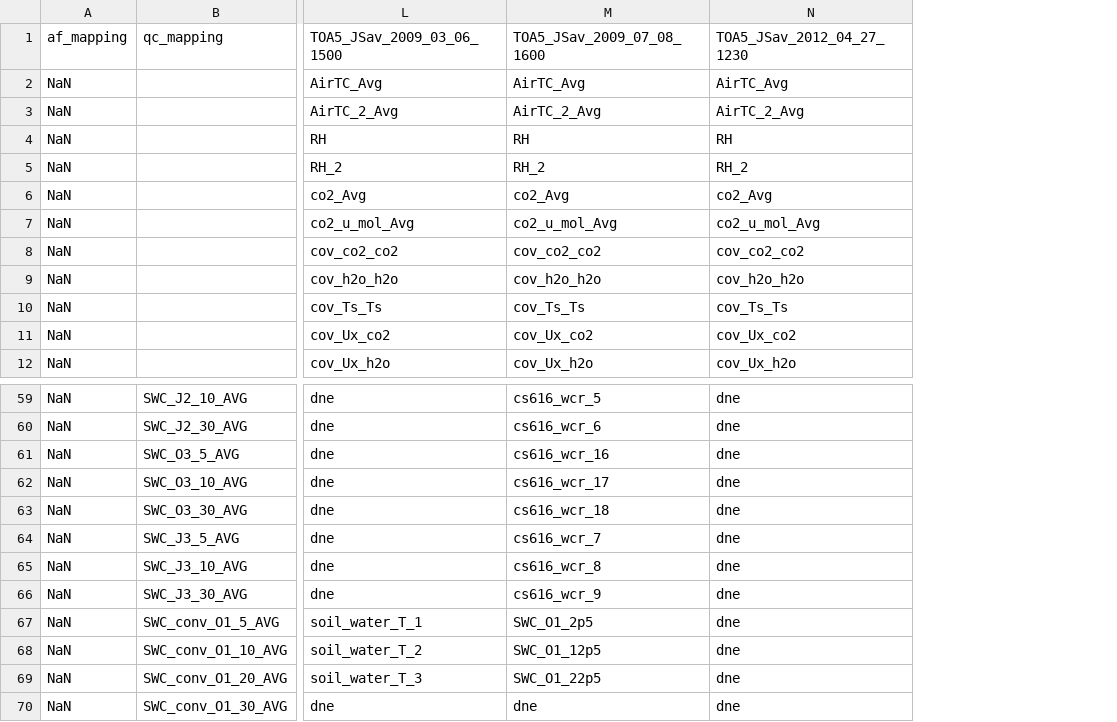
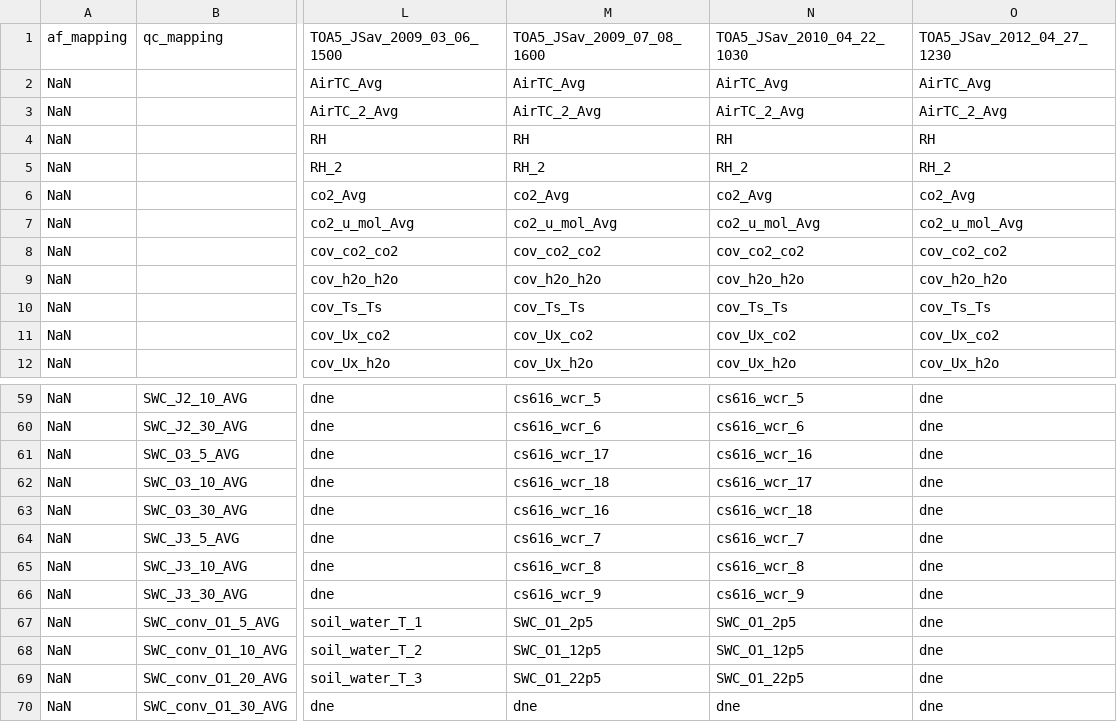
Before and after one commit to gremau/NMEG_FluxProc, a CSV file: HeaderResolutions/JSav/main_Header_Resolution.csv, drawn as a sheet; only a part is shown, gaps mark what is left out; the diff names each change by its address in the sheet, - before the commit and + after, or states it on an @@ line.

Commit message:
Soil rbd corrections for JSav

```diff
--- a/HeaderResolutions/JSav/main_Header_Resolution.csv
+++ b/HeaderResolutions/JSav/main_Header_Resolution.csv
+column N, rows 1-12: TOA5_JSav_2010_04_22_1030 | AirTC_Avg | AirTC_2_Avg | RH | RH_2 | co2_Avg | co2_u_mol_Avg | cov_co2_co2 | cov_h2o_h2o | cov_Ts_Ts | cov_Ux_co2 | cov_Ux_h2o; rows 59-70: cs616_wcr_5 | cs616_wcr_6 | cs616_wcr_16 | cs616_wcr_17 | cs616_wcr_18 | cs616_wcr_7 | cs616_wcr_8 | cs616_wcr_9 | SWC_O1_2p5 | SWC_O1_12p5 | SWC_O1_22p5 | dne
-M61: cs616_wcr_16
+M61: cs616_wcr_17
-M62: cs616_wcr_17
+M62: cs616_wcr_18
-M63: cs616_wcr_18
+M63: cs616_wcr_16
```
Also changed, not shown: 2 other files.
